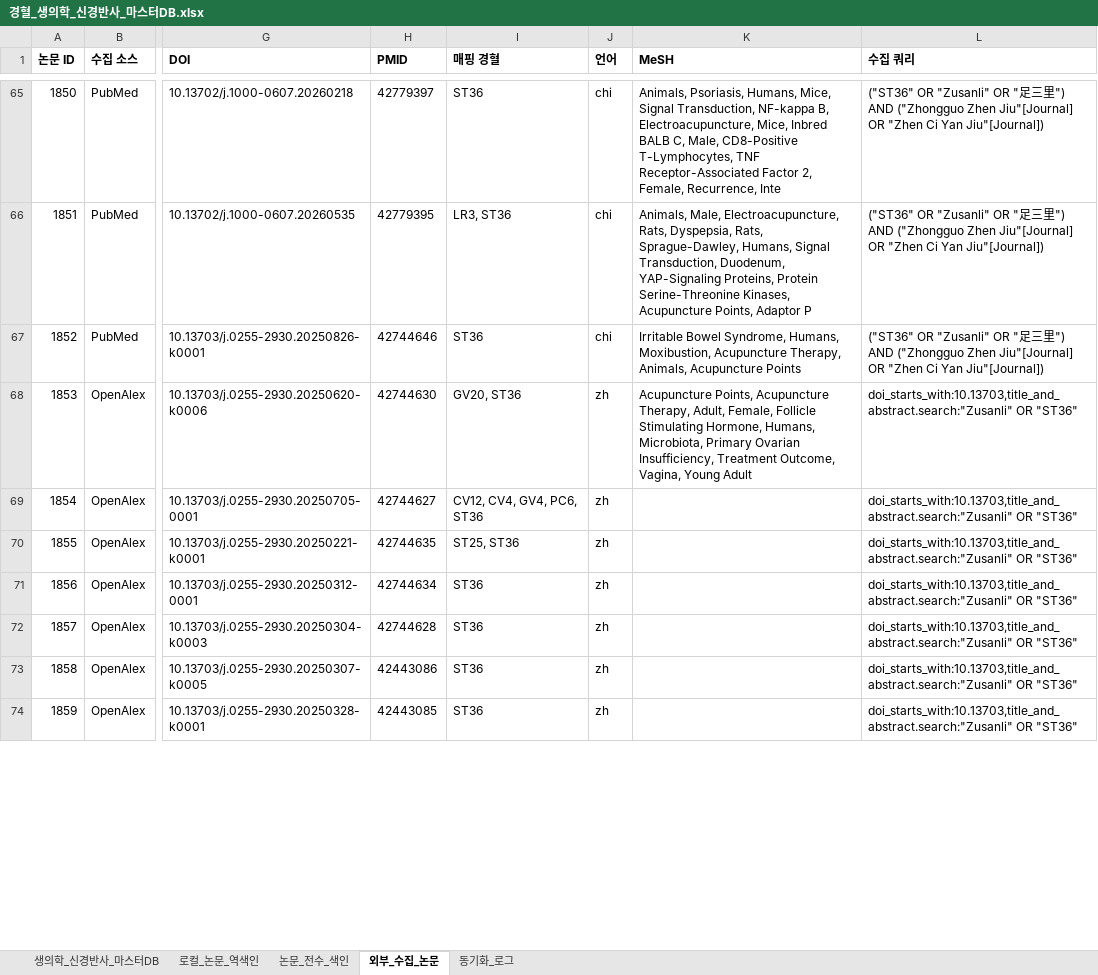
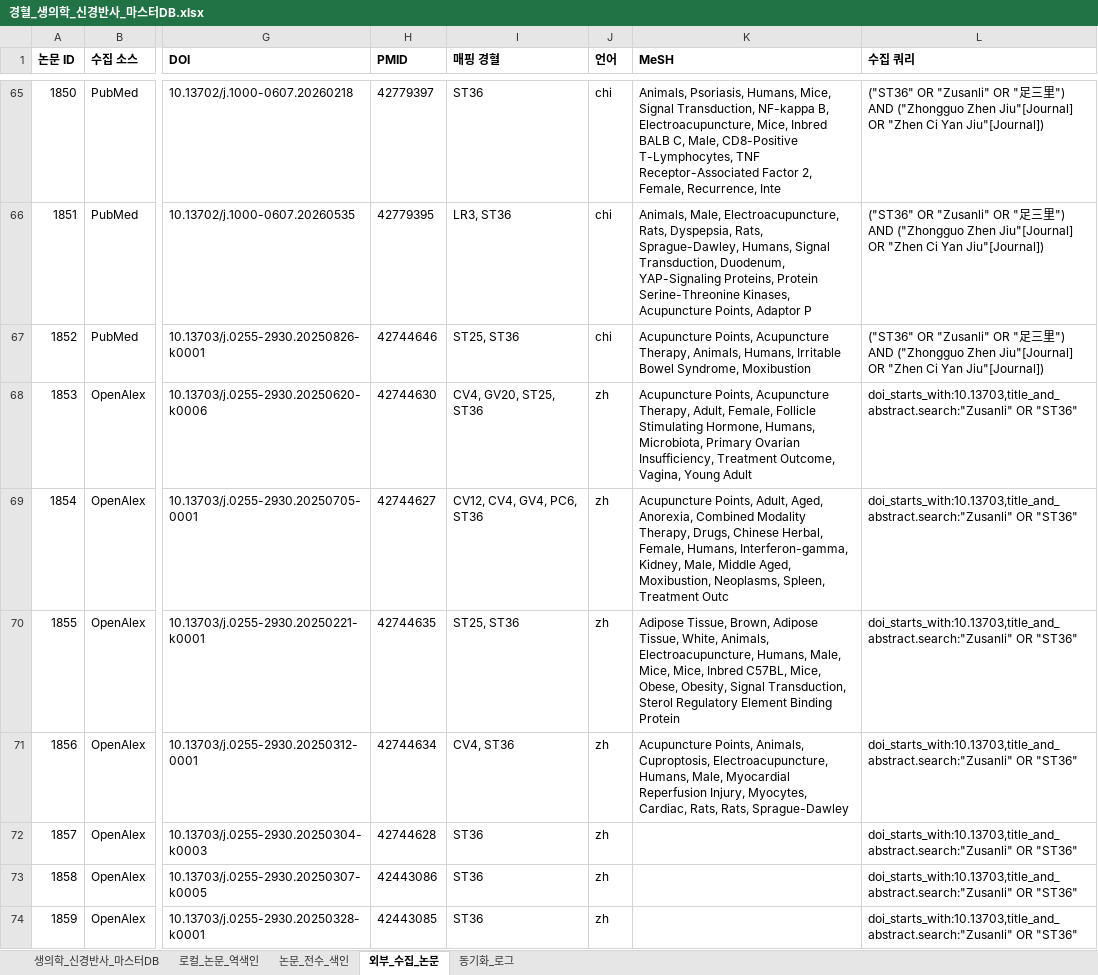
Before and after one commit to jaehyokim-sketch/acupoint_anatomy, an Excel workbook: data/경혈_생의학_신경반사_마스터DB.xlsx, sheet 외부_수집_논문, drawn as a sheet; only a part is shown, gaps mark what is left out; values as stored, in another font and other column widths than the file's, no borders; the diff covers the shown part only; the diff names each change by its address in the sheet, - before the commit and + after, or states it on an @@ line.

```diff
--- a/data/경혈_생의학_신경반사_마스터DB.xlsx (sheet 외부_수집_논문)
+++ b/data/경혈_생의학_신경반사_마스터DB.xlsx (sheet 외부_수집_논문)
-I67 (매핑 경혈): ST36
+I67 (매핑 경혈): ST25, ST36
-K67 (MeSH): Irritable Bowel Syndrome, Humans, Moxibustion, Acupuncture Therapy, Animals, Acupuncture Points
+K67 (MeSH): Acupuncture Points, Acupuncture Therapy, Animals, Humans, Irritable Bowel Syndrome, Moxibustion
-I68 (매핑 경혈): GV20, ST36
+I68 (매핑 경혈): CV4, GV20, ST25, ST36
-K69 (MeSH): (empty)
+K69 (MeSH): Acupuncture Points, Adult, Aged, Anorexia, Combined Modality Therapy, Drugs, Chinese Herbal, Female, Humans, Interferon-gamma, Kidney, Male, Middle Aged, Moxibustion, Neoplasms, Spleen, Treatment Outc
-K70 (MeSH): (empty)
+K70 (MeSH): Adipose Tissue, Brown, Adipose Tissue, White, Animals, Electroacupuncture, Humans, Male, Mice, Mice, Inbred C57BL, Mice, Obese, Obesity, Signal Transduction, Sterol Regulatory Element Binding Protein
-I71 (매핑 경혈): ST36
+I71 (매핑 경혈): CV4, ST36
-K71 (MeSH): (empty)
+K71 (MeSH): Acupuncture Points, Animals, Cuproptosis, Electroacupuncture, Humans, Male, Myocardial Reperfusion Injury, Myocytes, Cardiac, Rats, Rats, Sprague-Dawley
```
Also changed, not shown: 57 added rows and 13 edited cells elsewhere in this sheet, sheet 논문_전수_색인, sheet 생의학_신경반사_마스터DB, sheet 로컬_논문_역색인, sheet 동기화_로그, 24 other files.
